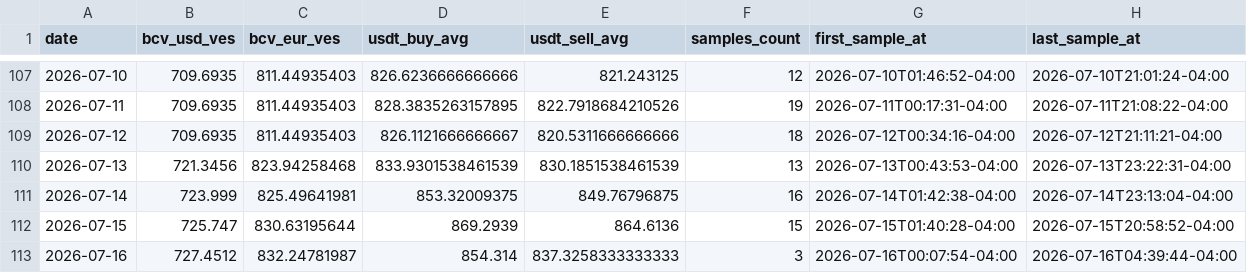
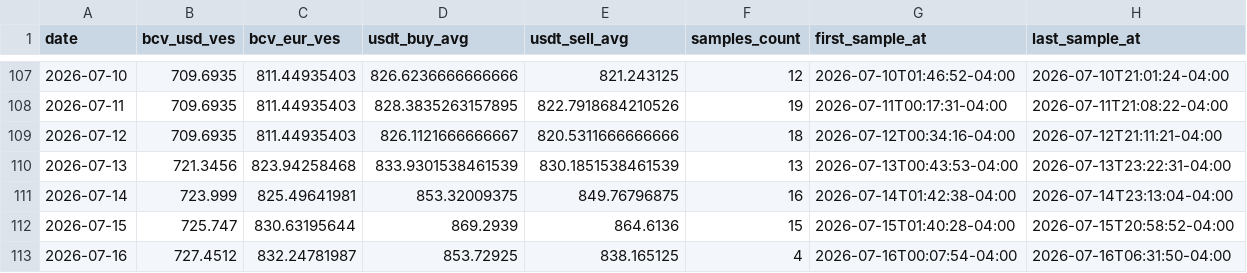
Before and after one commit to vhurdaneta/trmnl-bcv-usdt, a CSV file: data/rates_history.csv, drawn as a sheet; only a part is shown, gaps mark what is left out.

```diff
--- a/data/rates_history.csv
+++ b/data/rates_history.csv
@@ -112,2 +112,2 @@ date,bcv_usd_ves,bcv_eur_ves,usdt_buy_avg,usdt_sell_avg,samples_count,first_samp
 2026-07-15,725.747,830.63195644,869.2939,864.6136,15,2026-07-15T01:40:28-04:00,2026-07-15T20:58:52-04:00
-2026-07-16,727.4512,832.24781987,854.314,837.3258333333333,3,2026-07-16T00:07:54-04:00,2026-07-16T04:39:44-04:00
+2026-07-16,727.4512,832.24781987,853.72925,838.165125,4,2026-07-16T00:07:54-04:00,2026-07-16T06:31:50-04:00
```
Also changed, not shown: data/binance_samples.csv, 1 other file.
